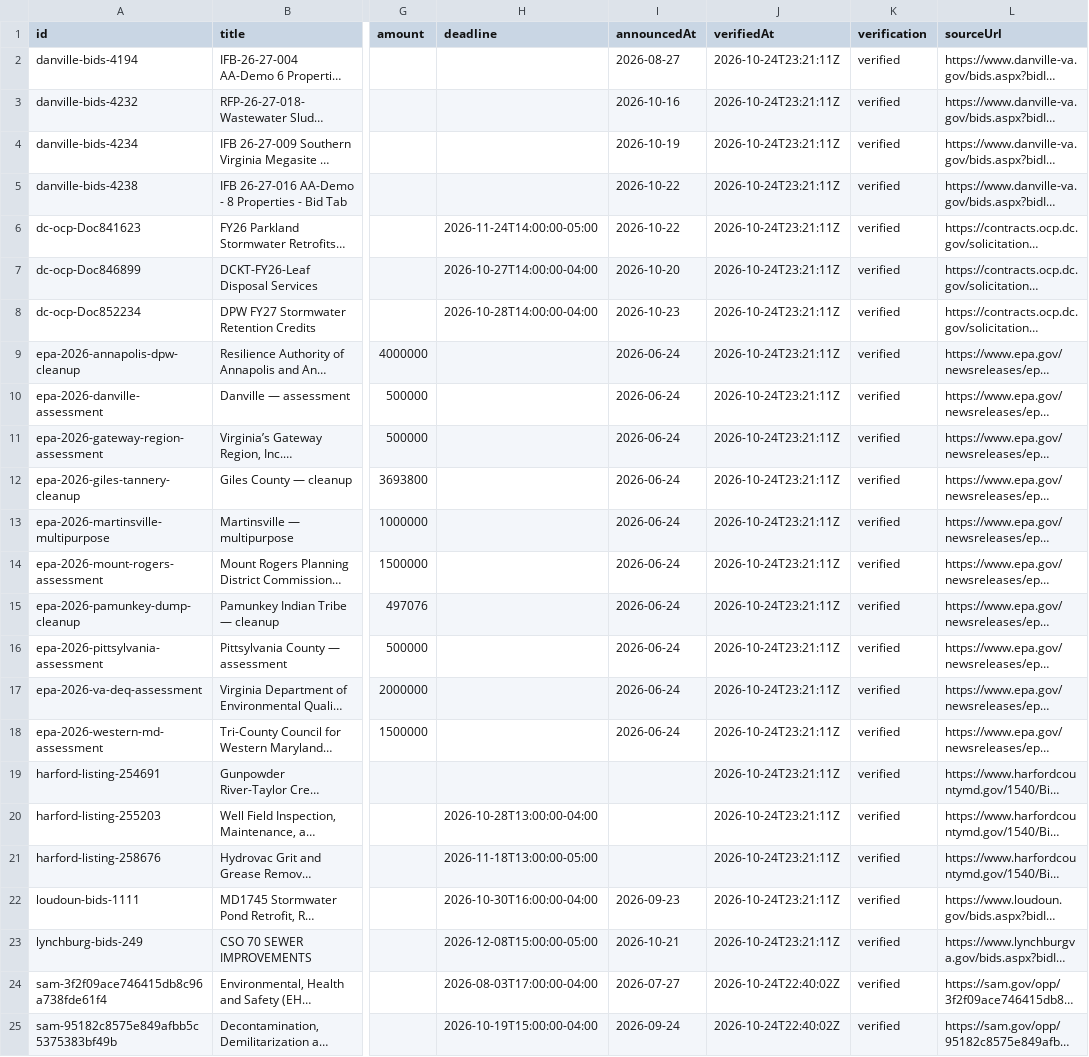
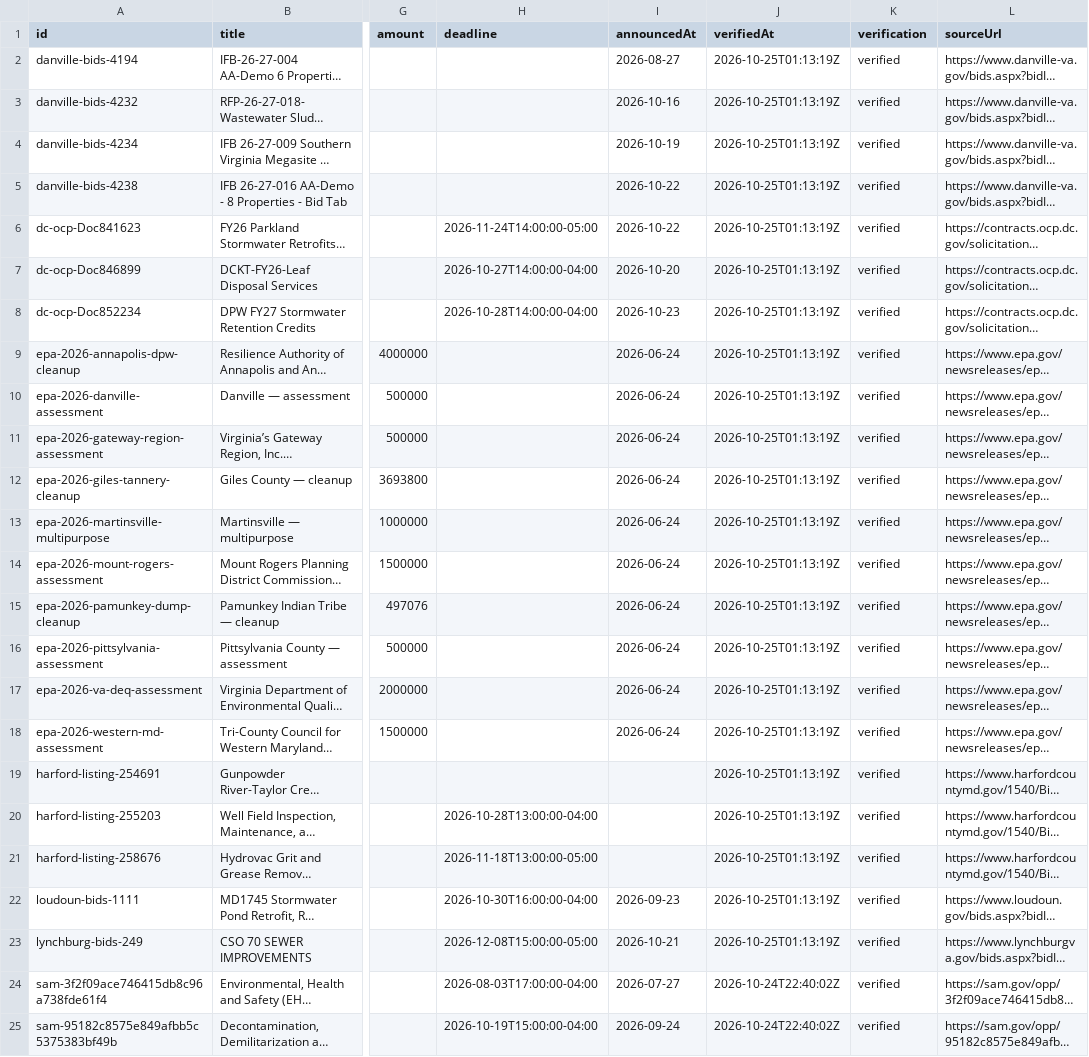
Before and after one commit to tzj410/CleanupSignal, a CSV file: public/reports/signals.csv, drawn as a sheet; only a part is shown, gaps mark what is left out; long unchanged cells end in …; the diff names each change by its address in the sheet, - before the commit and + after, or states it on an @@ line.

Commit message:
Refresh verified source checks and environmental project brief

```diff
--- a/public/reports/signals.csv
+++ b/public/reports/signals.csv
-J2:J23 (verifiedAt): 2026-10-24T23:21:11Z
+J2:J23 (verifiedAt): 2026-10-25T01:13:19Z
```
Also changed, not shown: 4 other files.
